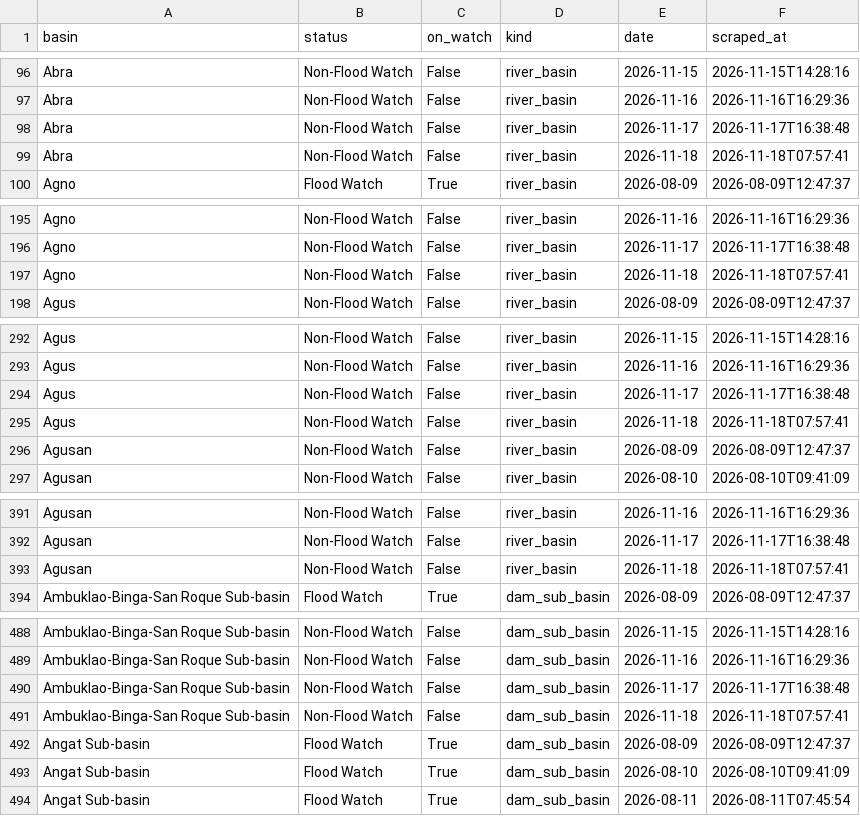
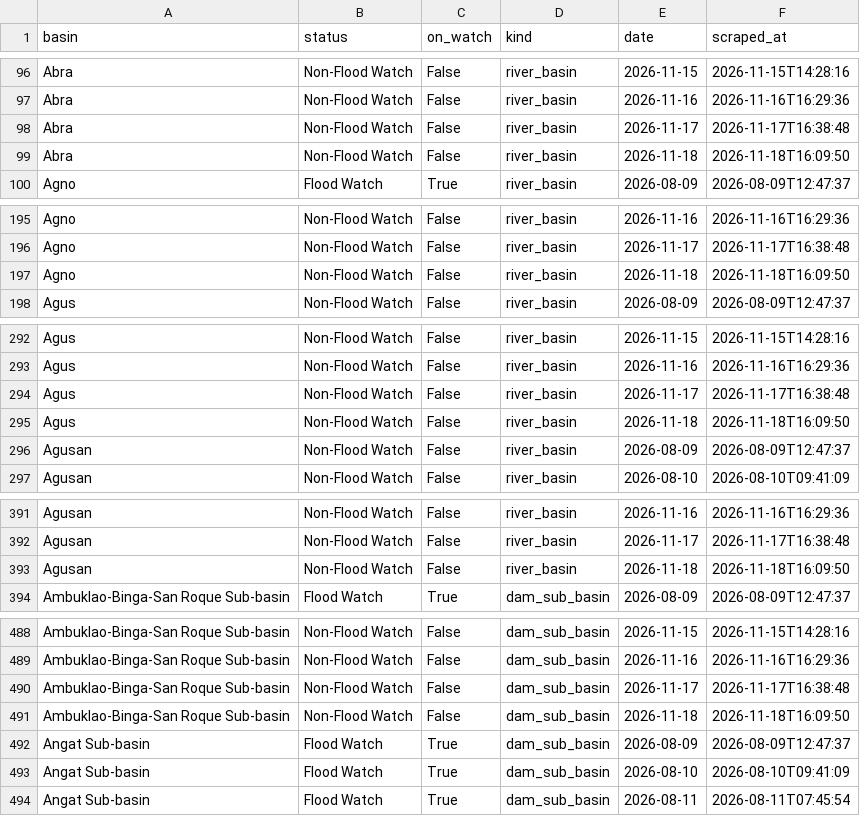
Before and after one commit to Zeref538/apaw, a CSV file: data/basin_status.csv, drawn as a sheet; only a part is shown, gaps mark what is left out; the diff covers the shown part only.

```diff
--- a/data/basin_status.csv
+++ b/data/basin_status.csv
@@ -98,3 +98,3 @@ Abra,Non-Flood Watch,False,river_basin,2026-11-16,2026-11-16T16:29:36
 Abra,Non-Flood Watch,False,river_basin,2026-11-17,2026-11-17T16:38:48
-Abra,Non-Flood Watch,False,river_basin,2026-11-18,2026-11-18T07:57:41
+Abra,Non-Flood Watch,False,river_basin,2026-11-18,2026-11-18T16:09:50
 Agno,Flood Watch,True,river_basin,2026-08-09,2026-08-09T12:47:37
@@ -196,3 +196,3 @@ Agno,Non-Flood Watch,False,river_basin,2026-11-16,2026-11-16T16:29:36
 Agno,Non-Flood Watch,False,river_basin,2026-11-17,2026-11-17T16:38:48
-Agno,Non-Flood Watch,False,river_basin,2026-11-18,2026-11-18T07:57:41
+Agno,Non-Flood Watch,False,river_basin,2026-11-18,2026-11-18T16:09:50
 Agus,Non-Flood Watch,False,river_basin,2026-08-09,2026-08-09T12:47:37
@@ -294,3 +294,3 @@ Agus,Non-Flood Watch,False,river_basin,2026-11-16,2026-11-16T16:29:36
 Agus,Non-Flood Watch,False,river_basin,2026-11-17,2026-11-17T16:38:48
-Agus,Non-Flood Watch,False,river_basin,2026-11-18,2026-11-18T07:57:41
+Agus,Non-Flood Watch,False,river_basin,2026-11-18,2026-11-18T16:09:50
 Agusan,Non-Flood Watch,False,river_basin,2026-08-09,2026-08-09T12:47:37
@@ -392,3 +392,3 @@ Agusan,Non-Flood Watch,False,river_basin,2026-11-16,2026-11-16T16:29:36
 Agusan,Non-Flood Watch,False,river_basin,2026-11-17,2026-11-17T16:38:48
-Agusan,Non-Flood Watch,False,river_basin,2026-11-18,2026-11-18T07:57:41
+Agusan,Non-Flood Watch,False,river_basin,2026-11-18,2026-11-18T16:09:50
 Ambuklao-Binga-San Roque Sub-basin,Flood Watch,True,dam_sub_basin,2026-08-09,2026-08-09T12:47:37
@@ -490,3 +490,3 @@ Ambuklao-Binga-San Roque Sub-basin,Non-Flood Watch,False,dam_sub_basin,2026-11-1
 Ambuklao-Binga-San Roque Sub-basin,Non-Flood Watch,False,dam_sub_basin,2026-11-17,2026-11-17T16:38:48
-Ambuklao-Binga-San Roque Sub-basin,Non-Flood Watch,False,dam_sub_basin,2026-11-18,2026-11-18T07:57:41
+Ambuklao-Binga-San Roque Sub-basin,Non-Flood Watch,False,dam_sub_basin,2026-11-18,2026-11-18T16:09:50
 Angat Sub-basin,Flood Watch,True,dam_sub_basin,2026-08-09,2026-08-09T12:47:37
```
Also changed, not shown: 17 edited cells elsewhere in this file, eval/learning_curve.csv, 4 other files.
